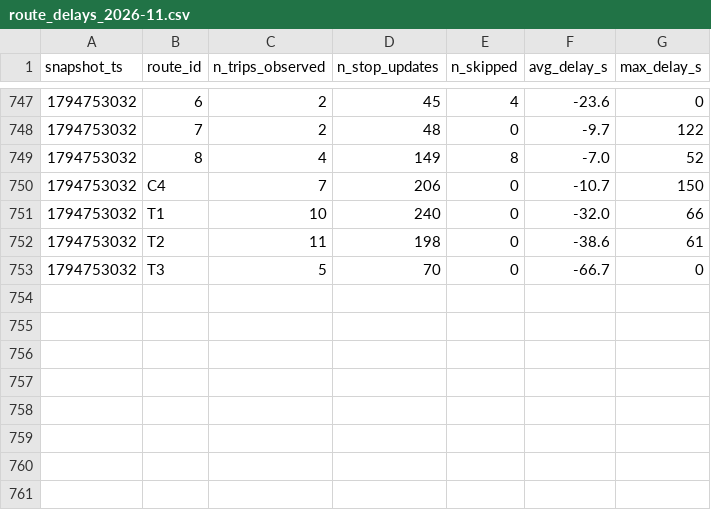
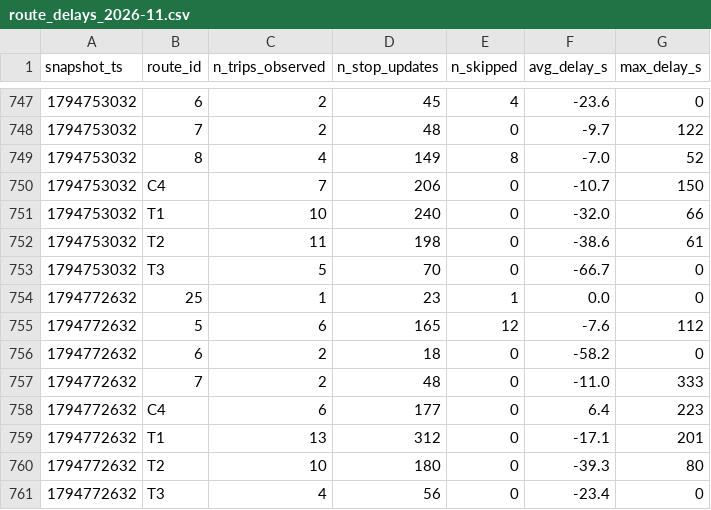
Before and after one commit to Paul72-hub/smart-mobility-lemans, a CSV file: data/history/route_delays_2026-11.csv, drawn as a sheet; only a part is shown, gaps mark what is left out.

```diff
--- a/data/history/route_delays_2026-11.csv
+++ b/data/history/route_delays_2026-11.csv
@@ -753 +753,9 @@ snapshot_ts,route_id,n_trips_observed,n_stop_updates,n_skipped,avg_delay_s,max_d
 1794753032,T3,5,70,0,-66.7,0
+1794772632,25,1,23,1,0.0,0
+1794772632,5,6,165,12,-7.6,112
+1794772632,6,2,18,0,-58.2,0
+1794772632,7,2,48,0,-11.0,333
+1794772632,C4,6,177,0,6.4,223
+1794772632,T1,13,312,0,-17.1,201
+1794772632,T2,10,180,0,-39.3,80
+1794772632,T3,4,56,0,-23.4,0
```
Also changed, not shown: 1 other file.
